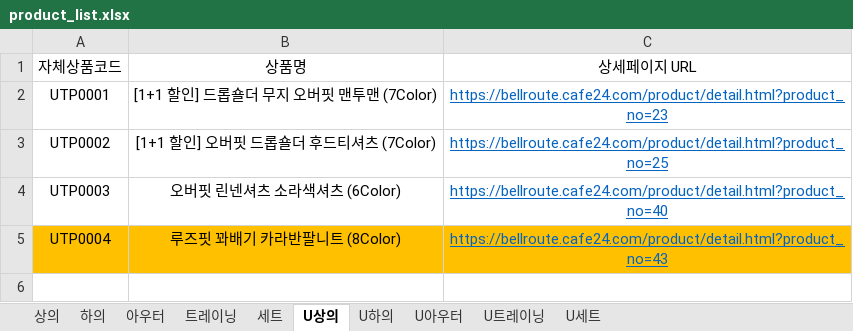
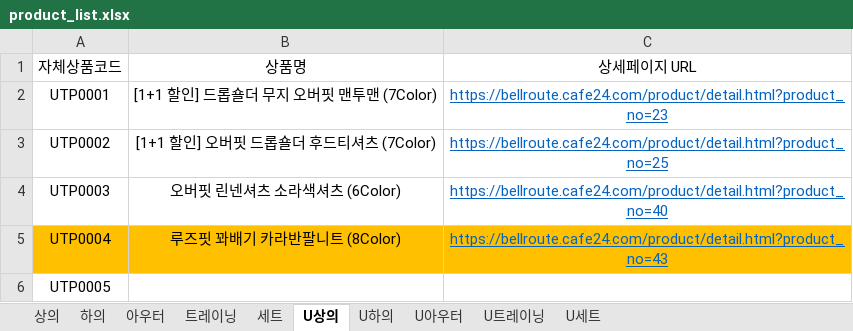
Before and after one commit to gillman7-ai/bellroute-image-hosting, an Excel workbook: product_search/product_list.xlsx, sheet U상의, drawn as a sheet; values as stored, in another font and other column widths than the file's, no borders; the diff names each change by its address in the sheet, - before the commit and + after, or states it on an @@ line.

```diff
--- a/product_search/product_list.xlsx (sheet U상의)
+++ b/product_search/product_list.xlsx (sheet U상의)
+row 6: UTP0005
```
Also changed, not shown: 44 other files.
